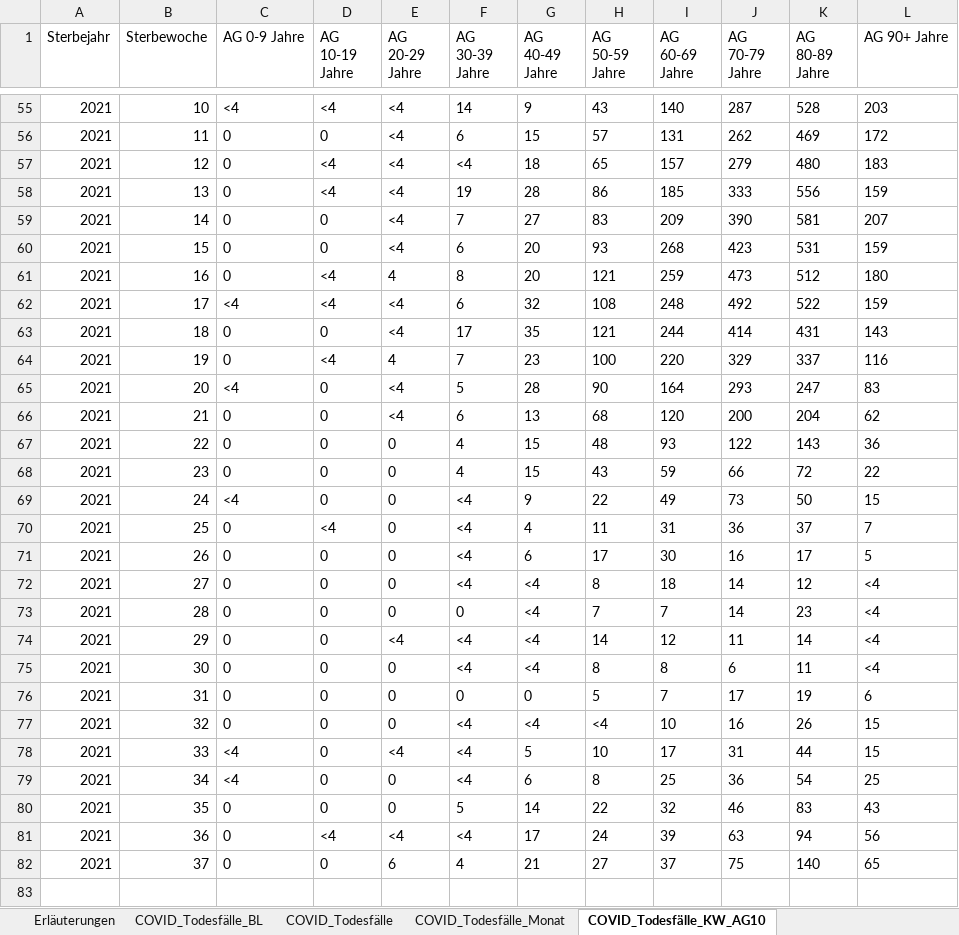
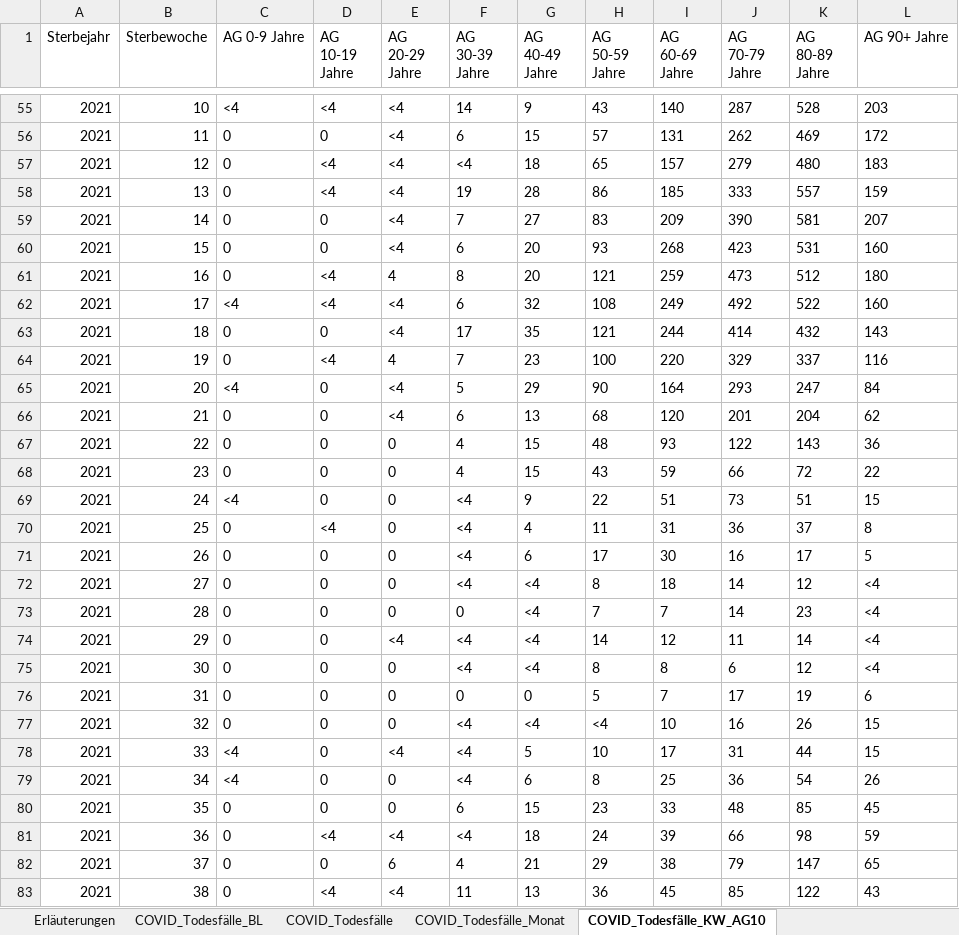
Before and after one commit to hodoi05/vaccinedata, an Excel workbook: data/source/COVID-19_Todesfaelle.xlsx, sheet COVID_Todesfälle_KW_AG10, drawn as a sheet; only a part is shown, gaps mark what is left out; values as stored, in another font and other column widths than the file's, no borders; the diff covers the shown part only; the diff names each change by its address in the sheet, - before the commit and + after, or states it on an @@ line.

```diff
--- a/data/source/COVID-19_Todesfaelle.xlsx (sheet COVID_Todesfälle_KW_AG10)
+++ b/data/source/COVID-19_Todesfaelle.xlsx (sheet COVID_Todesfälle_KW_AG10)
-K58 (AG 80-89 Jahre): 556
+K58 (AG 80-89 Jahre): 557
-L60 (AG 90+ Jahre): 159
+L60 (AG 90+ Jahre): 160
-I62 (AG 60-69 Jahre): 248
+I62 (AG 60-69 Jahre): 249
-L62 (AG 90+ Jahre): 159
+L62 (AG 90+ Jahre): 160
-K63 (AG 80-89 Jahre): 431
+K63 (AG 80-89 Jahre): 432
-G65 (AG 40-49 Jahre): 28
+G65 (AG 40-49 Jahre): 29
-L65 (AG 90+ Jahre): 83
+L65 (AG 90+ Jahre): 84
-J66 (AG 70-79 Jahre): 200
+J66 (AG 70-79 Jahre): 201
-I69 (AG 60-69 Jahre): 49
+I69 (AG 60-69 Jahre): 51
-K69 (AG 80-89 Jahre): 50
+K69 (AG 80-89 Jahre): 51
-L70 (AG 90+ Jahre): 7
+L70 (AG 90+ Jahre): 8
-K75 (AG 80-89 Jahre): 11
+K75 (AG 80-89 Jahre): 12
-L79 (AG 90+ Jahre): 25
+L79 (AG 90+ Jahre): 26
-F80 (AG 30-39 Jahre): 5
+F80 (AG 30-39 Jahre): 6
-G80 (AG 40-49 Jahre): 14
+G80 (AG 40-49 Jahre): 15
-H80 (AG 50-59 Jahre): 22
+H80 (AG 50-59 Jahre): 23
-I80 (AG 60-69 Jahre): 32
+I80 (AG 60-69 Jahre): 33
-J80 (AG 70-79 Jahre): 46
+J80 (AG 70-79 Jahre): 48
-K80 (AG 80-89 Jahre): 83
+K80 (AG 80-89 Jahre): 85
-L80 (AG 90+ Jahre): 43
+L80 (AG 90+ Jahre): 45
-G81 (AG 40-49 Jahre): 17
+G81 (AG 40-49 Jahre): 18
-J81 (AG 70-79 Jahre): 63
+J81 (AG 70-79 Jahre): 66
-K81 (AG 80-89 Jahre): 94
+K81 (AG 80-89 Jahre): 98
-L81 (AG 90+ Jahre): 56
+L81 (AG 90+ Jahre): 59
-H82 (AG 50-59 Jahre): 27
+H82 (AG 50-59 Jahre): 29
-I82 (AG 60-69 Jahre): 37
+I82 (AG 60-69 Jahre): 38
-J82 (AG 70-79 Jahre): 75
+J82 (AG 70-79 Jahre): 79
-K82 (AG 80-89 Jahre): 140
+K82 (AG 80-89 Jahre): 147
+row 83: 2021 | 38 | 0 | <4 | <4 | 11 | 13 | 36 | 45 | 85 | 122 | 43
```
Also changed, not shown: 8 edited cells elsewhere in this sheet, sheet COVID_Todesfälle_BL, sheet COVID_Todesfälle_KW_AG20_G, sheet COVID_Todesfälle, sheet COVID_Todesfälle_Monat, sheet Erläuterungen, data/source/Altersverteilung.xlsx, 2 other files.
